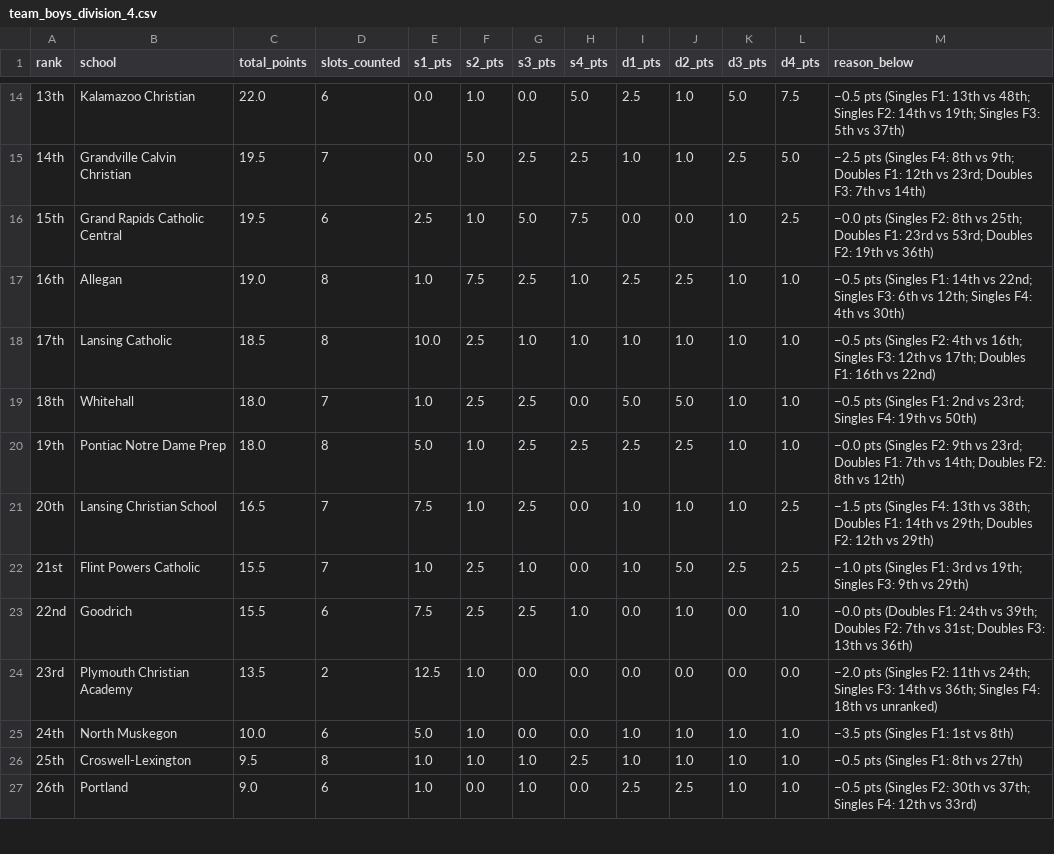
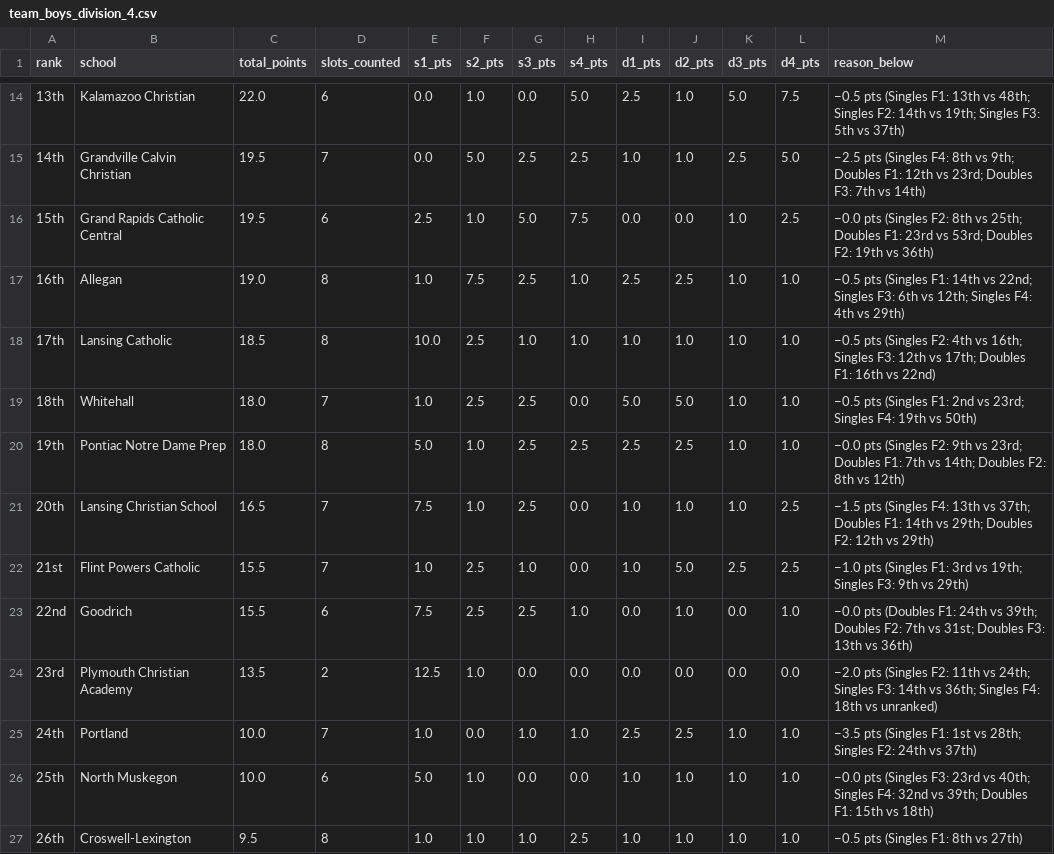
Before and after one commit to jojojoshshsh/MHSAA_tennis_seeder, a CSV file: src/rankings_by_division_flight/team_boys_division_4.csv, drawn as a sheet; only a part is shown, gaps mark what is left out; the diff covers the shown part only.

```diff
--- a/src/rankings_by_division_flight/team_boys_division_4.csv
+++ b/src/rankings_by_division_flight/team_boys_division_4.csv
@@ -16,3 +16,3 @@
 15th,Grand Rapids Catholic Central,19.5,6,2.5,1.0,5.0,7.5,0.0,0.0,1.0,2.5,−0.0 pts (Singles F2: 8th vs 25th; Doubles F1: 23rd vs 53rd; Doubles F2: 19th vs 36th)
-16th,Allegan,19.0,8,1.0,7.5,2.5,1.0,2.5,2.5,1.0,1.0,−0.5 pts (Singles F1: 14th vs 22nd; Singles F3: 6th vs 12th; Singles F4: 4th vs 30th)
+16th,Allegan,19.0,8,1.0,7.5,2.5,1.0,2.5,2.5,1.0,1.0,−0.5 pts (Singles F1: 14th vs 22nd; Singles F3: 6th vs 12th; Singles F4: 4th vs 29th)
 17th,Lansing Catholic,18.5,8,10.0,2.5,1.0,1.0,1.0,1.0,1.0,1.0,−0.5 pts (Singles F2: 4th vs 16th; Singles F3: 12th vs 17th; Doubles F1: 16th vs 22nd)
@@ -20,3 +20,3 @@
 19th,Pontiac Notre Dame Prep,18.0,8,5.0,1.0,2.5,2.5,2.5,2.5,1.0,1.0,−0.0 pts (Singles F2: 9th vs 23rd; Doubles F1: 7th vs 14th; Doubles F2: 8th vs 12th)
-20th,Lansing Christian School,16.5,7,7.5,1.0,2.5,0.0,1.0,1.0,1.0,2.5,−1.5 pts (Singles F4: 13th vs 38th; Doubles F1: 14th vs 29th; Doubles F2: 12th vs 29th)
+20th,Lansing Christian School,16.5,7,7.5,1.0,2.5,0.0,1.0,1.0,1.0,2.5,−1.5 pts (Singles F4: 13th vs 37th; Doubles F1: 14th vs 29th; Doubles F2: 12th vs 29th)
 21st,Flint Powers Catholic,15.5,7,1.0,2.5,1.0,0.0,1.0,5.0,2.5,2.5,−1.0 pts (Singles F1: 3rd vs 19th; Singles F3: 9th vs 29th)
@@ -24,4 +24,4 @@
 23rd,Plymouth Christian Academy,13.5,2,12.5,1.0,0.0,0.0,0.0,0.0,0.0,0.0,−2.0 pts (Singles F2: 11th vs 24th; Singles F3: 14th vs 36th; Singles F4: 18th vs unranked)
-24th,North Muskegon,10.0,6,5.0,1.0,0.0,0.0,1.0,1.0,1.0,1.0,−3.5 pts (Singles F1: 1st vs 8th)
-25th,Croswell-Lexington,9.5,8,1.0,1.0,1.0,2.5,1.0,1.0,1.0,1.0,−0.5 pts (Singles F1: 8th vs 27th)
-26th,Portland,9.0,6,1.0,0.0,1.0,0.0,2.5,2.5,1.0,1.0,−0.5 pts (Singles F2: 30th vs 37th; Singles F4: 12th vs 33rd)
+24th,Portland,10.0,7,1.0,0.0,1.0,1.0,2.5,2.5,1.0,1.0,−3.5 pts (Singles F1: 1st vs 28th; Singles F2: 24th vs 37th)
+25th,North Muskegon,10.0,6,5.0,1.0,0.0,0.0,1.0,1.0,1.0,1.0,−0.0 pts (Singles F3: 23rd vs 40th; Singles F4: 32nd vs 39th; Doubles F1: 15th vs 18th)
+26th,Croswell-Lexington,9.5,8,1.0,1.0,1.0,2.5,1.0,1.0,1.0,1.0,−0.5 pts (Singles F1: 8th vs 27th)
```
Also changed, not shown: 19 edited cells elsewhere in this file, docs/csv/predictions/bracket_singles_boys_division_4_flight_4.csv, docs/csv/singles_boys_division_3.csv, 18 other files.
